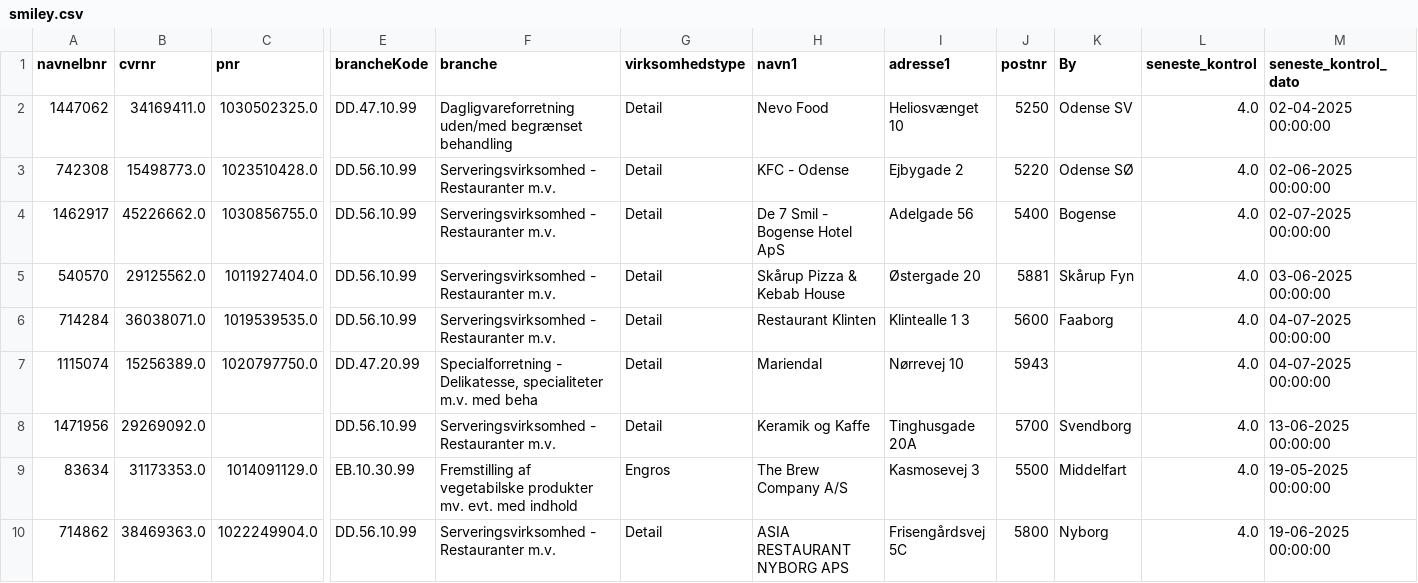
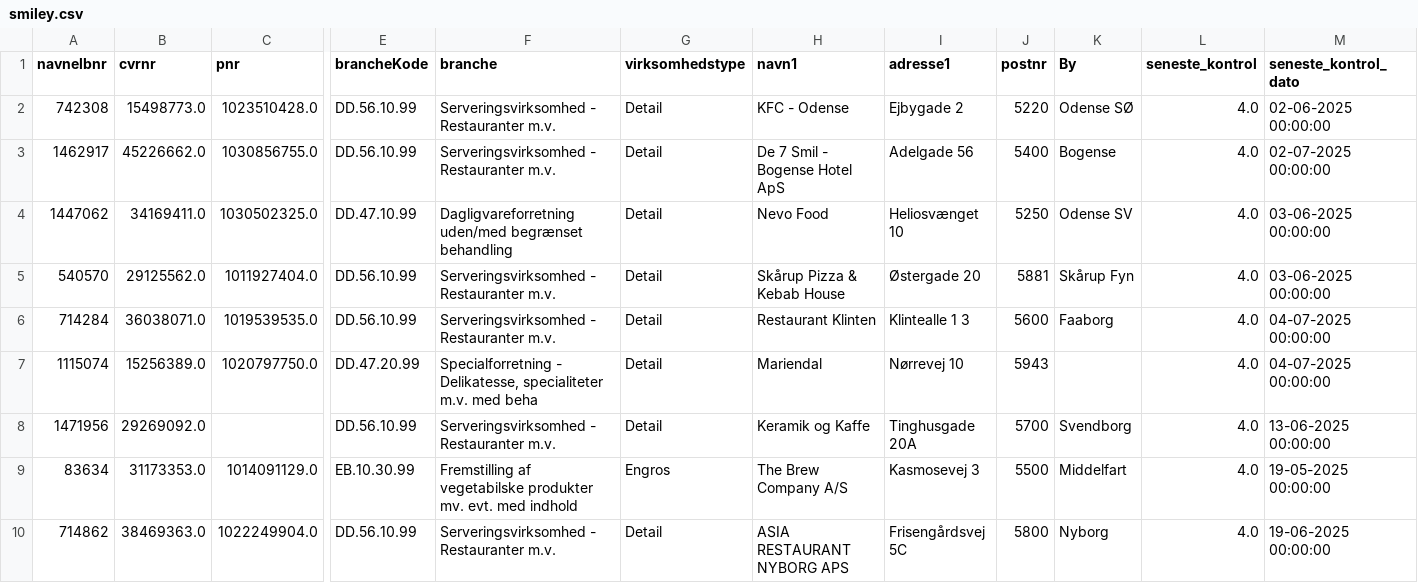
Before and after one commit to MartinDreyer/smiley-scraper, a CSV file: csv/smiley.csv, drawn as a sheet; only a part is shown, gaps mark what is left out; removed rows and columns are numbered as before the commit, all else as after; rows hold the shown columns only; the diff names each change by its address in the sheet, - before the commit and + after, or states it on an @@ line.

```diff
--- a/csv/smiley.csv
+++ b/csv/smiley.csv
-row 2: 1447062 | 34169411.0 | 1030502325.0 | DD.47.10.99 | Dagligvareforretning uden/med begrænset behandling | Detail | Nevo Food | Heliosvænget 10 | 5250 | Odense SV | 4.0 | 02-04-2025 00:00:00
+row 4: 1447062 | 34169411.0 | 1030502325.0 | DD.47.10.99 | Dagligvareforretning uden/med begrænset behandling | Detail | Nevo Food | Heliosvænget 10 | 5250 | Odense SV | 4.0 | 03-06-2025 00:00:00
```
Also changed, not shown: csv/removed.csv.
